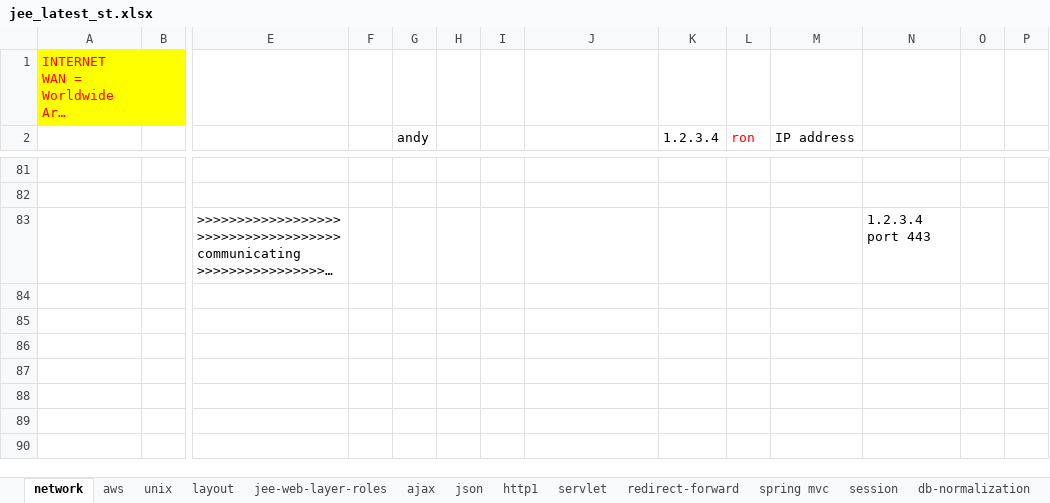
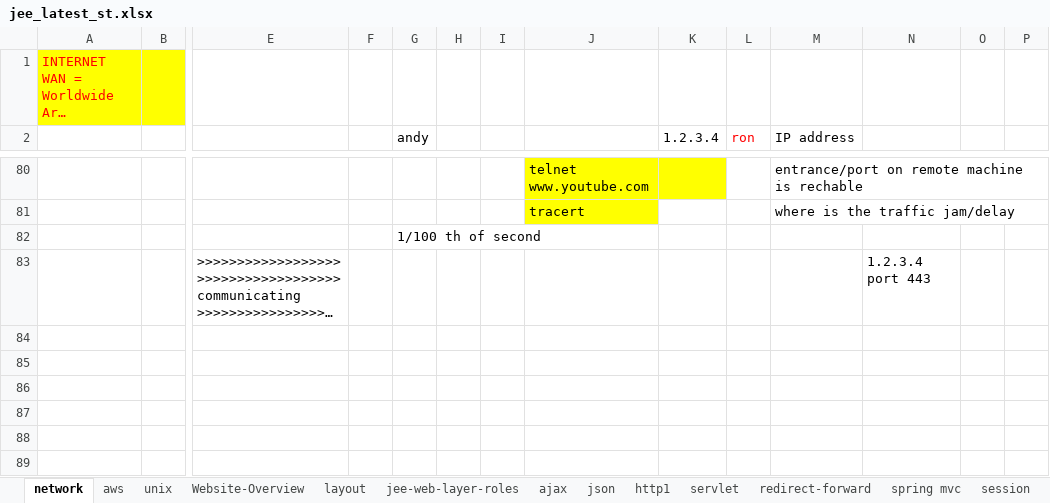
Before and after one commit to thinkcodegravity/jeemar, an Excel workbook: jee_latest_st.xlsx, sheet network, drawn as a sheet; only a part is shown, gaps mark what is left out; the shorter side is filled out with more unchanged rows; long unchanged cells end in …; values as stored, in another font and other column widths than the file's, no borders; addresses are those after the commit; rows hold the shown columns only; the diff covers the shown part only; the diff names each change by its address in the sheet, - before the commit and + after, or states it on an @@ line.

```diff
--- a/jee_latest_st.xlsx (sheet network)
+++ b/jee_latest_st.xlsx (sheet network)
+sheet tab: Website-Overview
-row 80: (empty)
+row 80:  |  |  |  |  |  |  | telnet www.youtube.com |  |  | entrance/port on remote machine is rechable
-J80:K80 fill: none
+J80:K80 fill: #FFFF00
-row 81: (empty)
+row 81:  |  |  |  |  |  |  | tracert |  |  | where is the traffic jam/delay
-J81 fill: none
+J81 fill: #FFFF00
+row 82:  |  |  |  | 1/100 th of second
```
Also changed, not shown: 62 added rows, 3 removed rows, 21 edited cells and cell formats elsewhere in this sheet, sheet layout, 9 other files.
